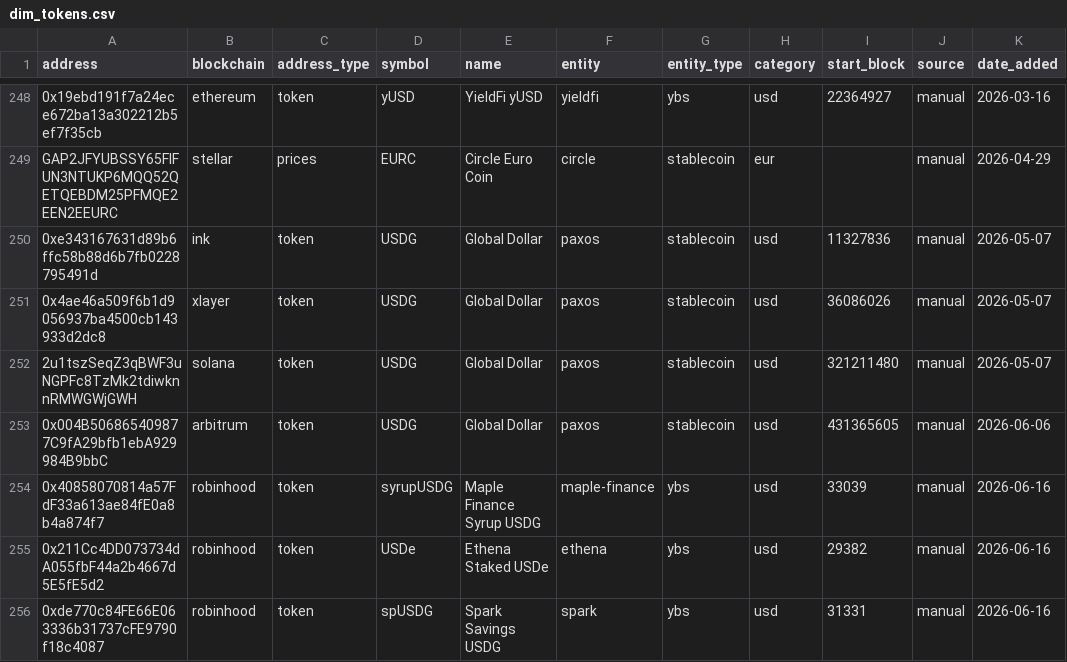
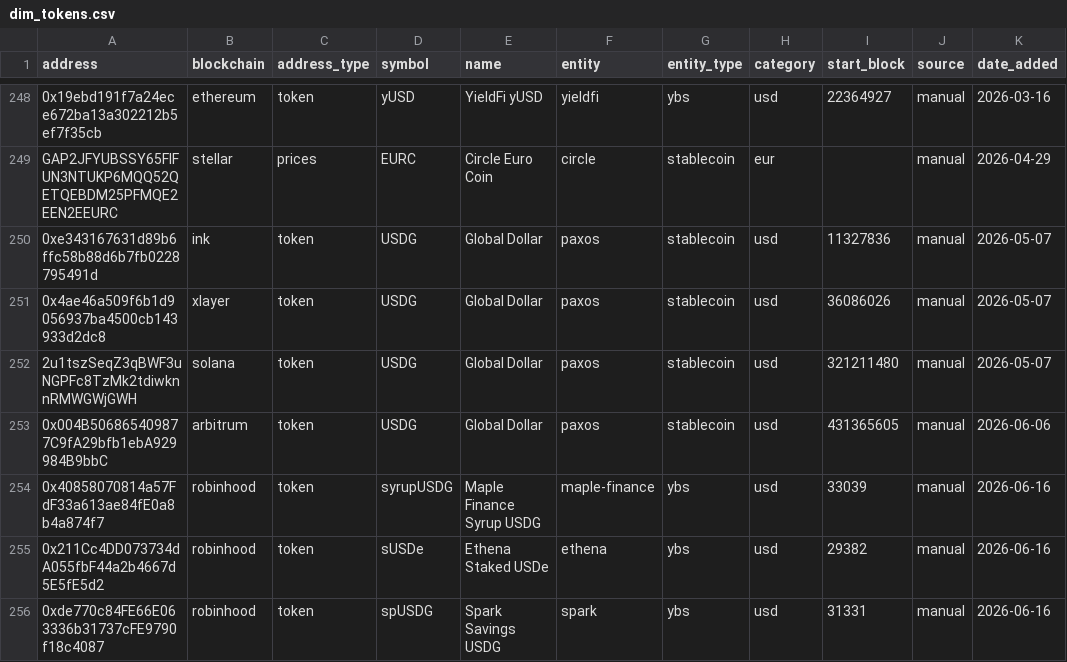
Before and after one commit to Entropy-Advisors/entropy-shared-seeds, a CSV file: seeds/dim_tokens.csv, drawn as a sheet; only a part is shown, gaps mark what is left out; the diff names each change by its address in the sheet, - before the commit and + after, or states it on an @@ line.

Commit message:
Update dim_tokens.csv
fix sUSDe symbol

```diff
--- a/seeds/dim_tokens.csv
+++ b/seeds/dim_tokens.csv
-D255 (symbol): USDe
+D255 (symbol): sUSDe
```
